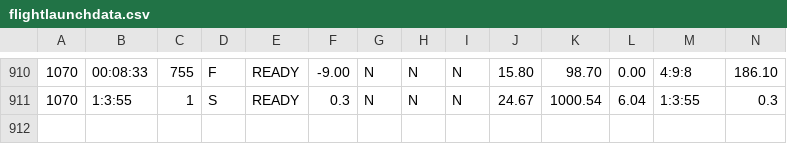
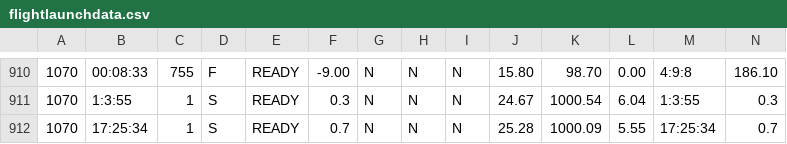
Before and after one commit to Aeyu17/CanSat23-Obsidian, a CSV file: flightlaunchdata.csv, drawn as a sheet; only a part is shown, gaps mark what is left out; rows hold the shown columns only; the diff names each change by its address in the sheet, - before the commit and + after, or states it on an @@ line.

```diff
--- a/flightlaunchdata.csv
+++ b/flightlaunchdata.csv
+row 912: 1070 | 17:25:34 | 1 | S | READY | 0.7 | N | N | N | 25.28 | 1000.09 | 5.55 | 17:25:34 | 0.7
```
Also changed, not shown: 5 other files.
